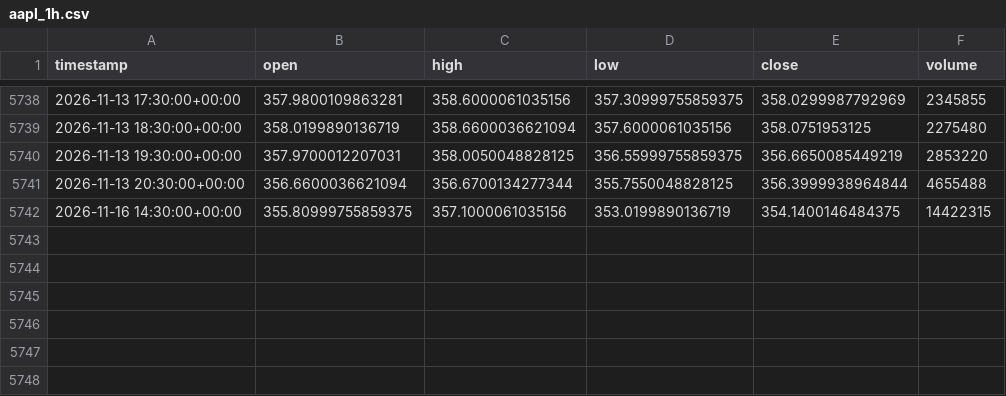
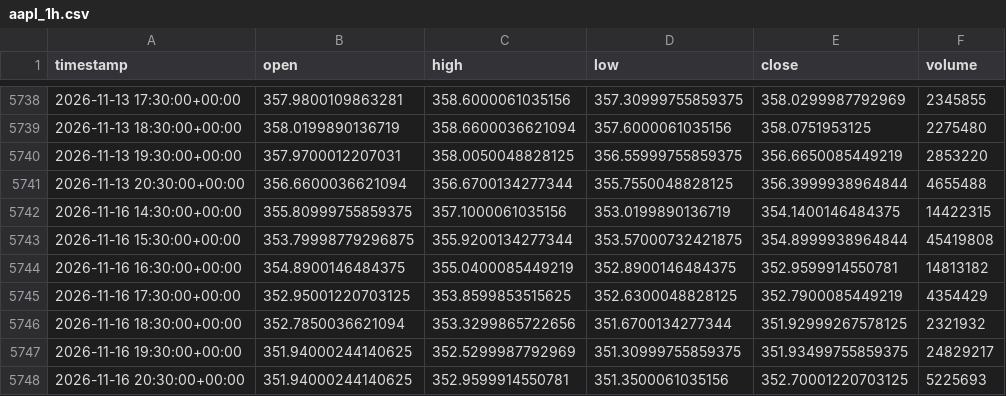
Before and after one commit to junamiweb/FADE_PROJECT, a CSV file: aapl_1h.csv, drawn as a sheet; only a part is shown, gaps mark what is left out.

```diff
--- a/aapl_1h.csv
+++ b/aapl_1h.csv
@@ -5742 +5742,7 @@ timestamp,open,high,low,close,volume
 2026-11-16 14:30:00+00:00,355.80999755859375,357.1000061035156,353.0199890136719,354.1400146484375,14422315
+2026-11-16 15:30:00+00:00,353.79998779296875,355.9200134277344,353.57000732421875,354.8999938964844,45419808
+2026-11-16 16:30:00+00:00,354.8900146484375,355.0400085449219,352.8900146484375,352.9599914550781,14813182
+2026-11-16 17:30:00+00:00,352.95001220703125,353.8599853515625,352.6300048828125,352.7900085449219,4354429
+2026-11-16 18:30:00+00:00,352.7850036621094,353.3299865722656,351.6700134277344,351.92999267578125,2321932
+2026-11-16 19:30:00+00:00,351.94000244140625,352.5299987792969,351.30999755859375,351.93499755859375,24829217
+2026-11-16 20:30:00+00:00,351.94000244140625,352.9599914550781,351.3500061035156,352.70001220703125,5225693
```
Also changed, not shown: spy_1h.csv, 29 other files.
